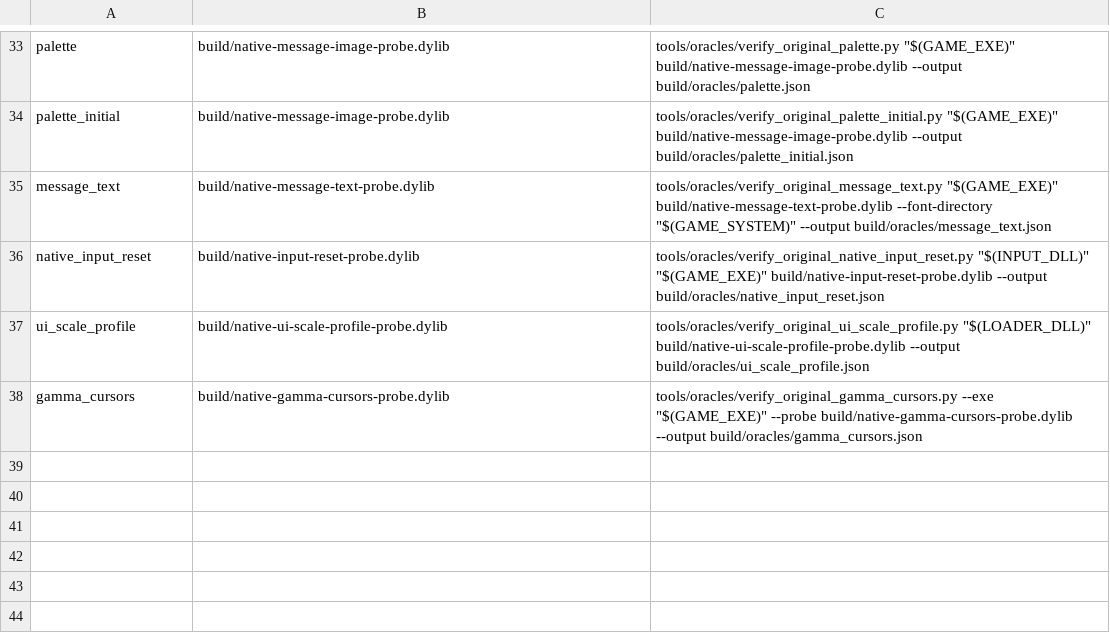
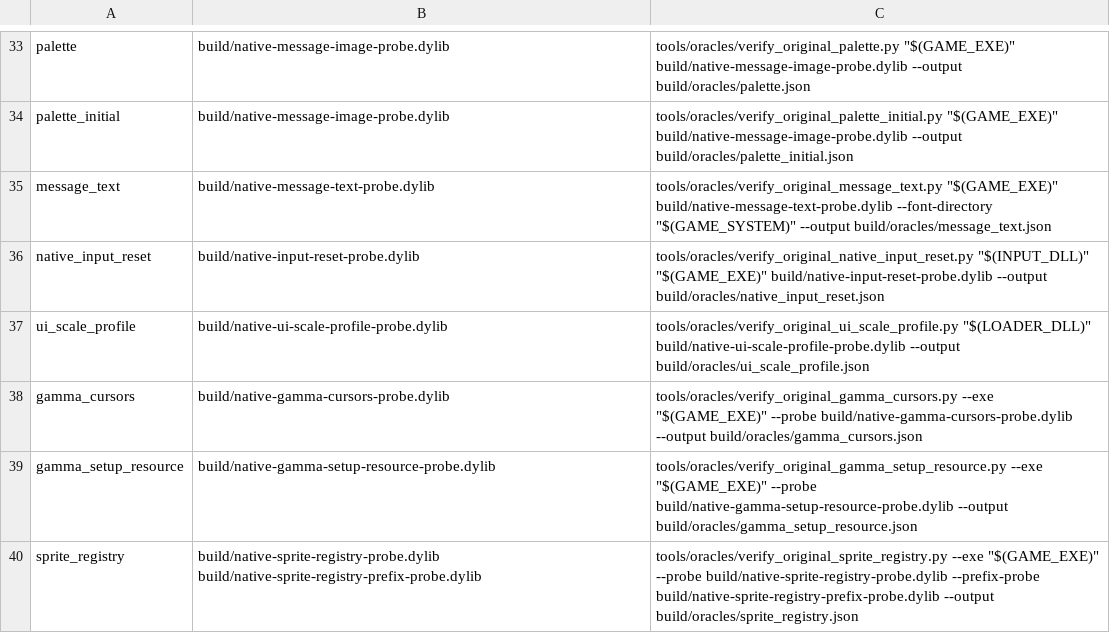
Before and after one commit to MCMike0399/sadx-macos, a TSV file: tools/oracles/manifest.tsv, drawn as a sheet; only a part is shown, gaps mark what is left out.

Commit message:
fix(judge): register Gamma setup integration and owner checks

```diff
--- a/tools/oracles/manifest.tsv
+++ b/tools/oracles/manifest.tsv
@@ -38 +38,3 @@ ui_scale_profile	build/native-ui-scale-profile-probe.dylib	tools/oracles/verify_
 gamma_cursors	build/native-gamma-cursors-probe.dylib	tools/oracles/verify_original_gamma_cursors.py --exe "$(GAME_EXE)" --probe build/native-gamma-cursors-probe.dylib --output build/oracles/gamma_cursors.json
+gamma_setup_resource	build/native-gamma-setup-resource-probe.dylib	tools/oracles/verify_original_gamma_setup_resource.py --exe "$(GAME_EXE)" --probe build/native-gamma-setup-resource-probe.dylib --output build/oracles/gamma_setup_resource.json
+sprite_registry	build/native-sprite-registry-probe.dylib build/native-sprite-registry-prefix-probe.dylib	tools/oracles/verify_original_sprite_registry.py --exe "$(GAME_EXE)" --probe build/native-sprite-registry-probe.dylib --prefix-probe build/native-sprite-registry-prefix-probe.dylib --output build/oracles/sprite_registry.json
```
Also changed, not shown: 37 other files.
